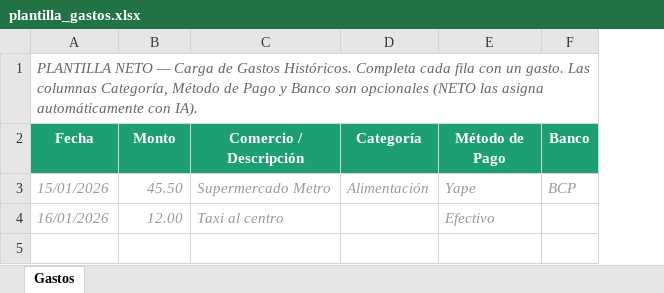
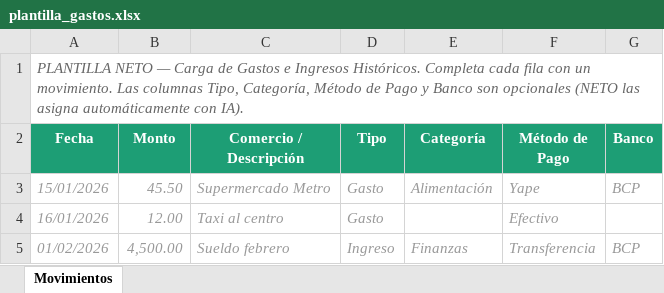
Before and after one commit to FavioML/FinBot, an Excel workbook: public/plantilla_gastos.xlsx, sheet Movimientos, drawn as a sheet; values as stored, in another font and other column widths than the file's, no borders; the diff names each change by its address in the sheet, - before the commit and + after, or states it on an @@ line.

```diff
--- a/public/plantilla_gastos.xlsx (sheet Movimientos)
+++ b/public/plantilla_gastos.xlsx (sheet Movimientos)
-sheet tab: Gastos
+sheet tab: Movimientos
+column D (Tipo), rows 3-4: Gasto | Gasto
-A1 (Fecha): …de Gastos Históricos. Completa cada fila con un gasto. Las columnas Categoría, Método…
+A1 (Fecha): …de Gastos e Ingresos Históricos. Completa cada fila con un movimiento. Las columnas Tipo, Categoría, Método…
+row 5: 01/02/2026 | 4,500.00 | Sueldo febrero | Ingreso | Finanzas | Transferencia | BCP
```
Also changed, not shown: 2 other files.
